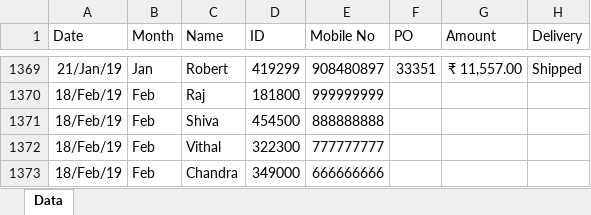
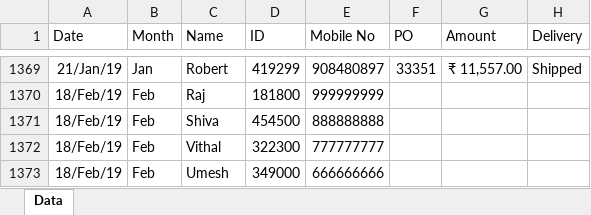
Before and after one commit to Sridhar5879/cgl-chatbot, an Excel workbook: SYS Retailer Details.xlsx, sheet Data, drawn as a sheet; only a part is shown, gaps mark what is left out; values as stored, in another font and other column widths than the file's, no borders; the diff names each change by its address in the sheet, - before the commit and + after, or states it on an @@ line.

Commit message:
Add files via upload

```diff
--- a/SYS Retailer Details.xlsx (sheet Data)
+++ b/SYS Retailer Details.xlsx (sheet Data)
-C1373 (Name): Chandra
+C1373 (Name): Umesh
```
